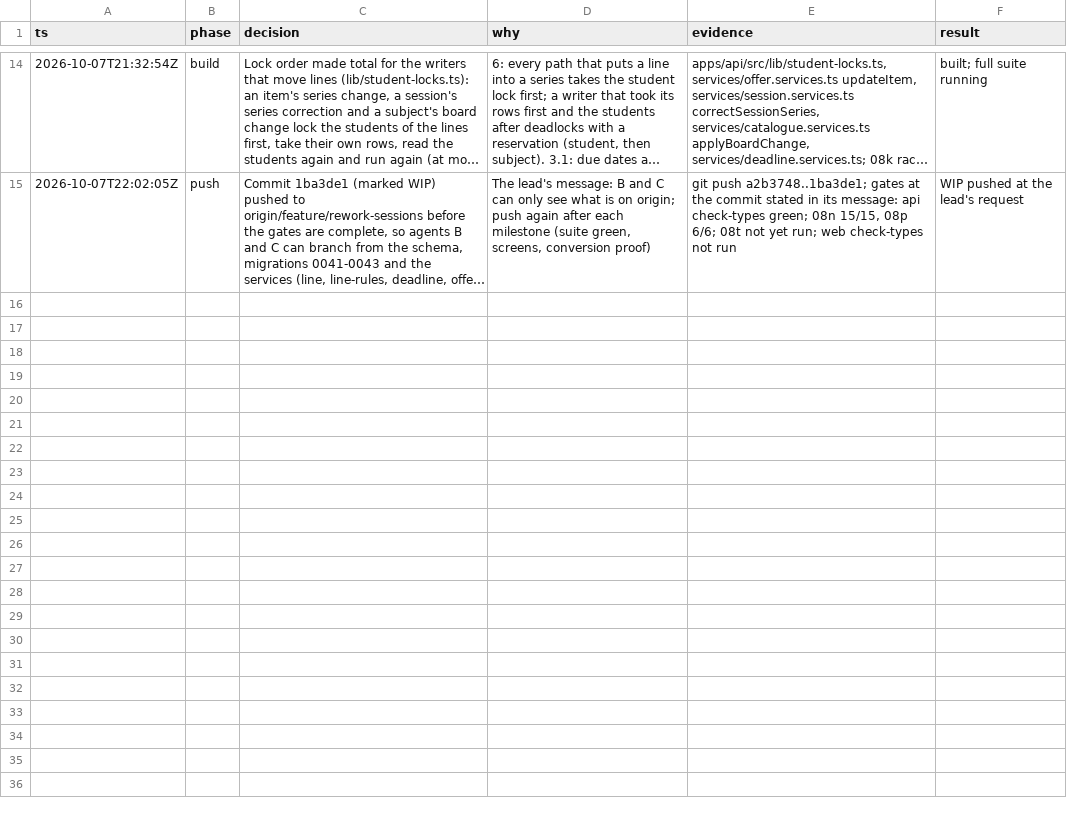
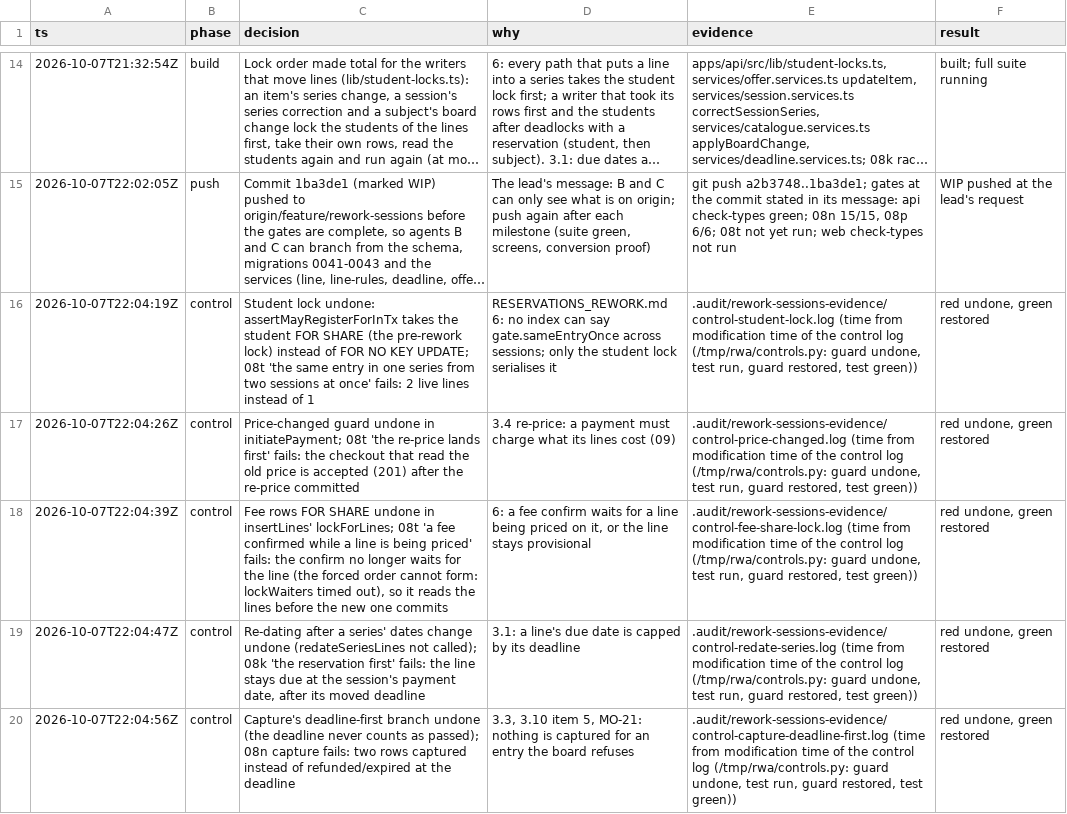
Before and after one commit to MohamedElnaggar1223/subject-reservation-system, a TSV file: .audit/rework-sessions.tsv, drawn as a sheet; only a part is shown, gaps mark what is left out; long unchanged cells end in …; the diff covers the shown part only; the diff names each change by its address in the sheet, - before the commit and + after, or states it on an @@ line.

```diff
--- a/.audit/rework-sessions.tsv
+++ b/.audit/rework-sessions.tsv
+row 16: 2026-10-07T22:04:19Z | control | Student lock undone: assertMayRegisterForInTx takes the student FOR SHARE (the pre-rework lock) instead of FOR NO KEY UPDATE; 08t 'the same entry in one series from two sessions at once' fails: 2 live lines instead of 1 | RESERVATIONS_REWORK.md 6: no index can say gate.sameEntryOnce across sessions; only the student lock serialises it | .audit/rework-sessions-evidence/control-student-lock.log (time from modification time of the control log (/tmp/rwa/controls.py: guard undone, test run, guard restored, test green)) | red undone, green restored
+row 17: 2026-10-07T22:04:26Z | control | Price-changed guard undone in initiatePayment; 08t 'the re-price lands first' fails: the checkout that read the old price is accepted (201) after the re-price committed | 3.4 re-price: a payment must charge what its lines cost (09) | .audit/rework-sessions-evidence/control-price-changed.log (time from modification time of the control log (/tmp/rwa/controls.py: guard undone, test run, guard restored, test green)) | red undone, green restored
+row 18: 2026-10-07T22:04:39Z | control | Fee rows FOR SHARE undone in insertLines' lockForLines; 08t 'a fee confirmed while a line is being priced' fails: the confirm no longer waits for the line (the forced order cannot form: lockWaiters timed out), so it reads the lines before the new one commits | 6: a fee confirm waits for a line being priced on it, or the line stays provisional | .audit/rework-sessions-evidence/control-fee-share-lock.log (time from modification time of the control log (/tmp/rwa/controls.py: guard undone, test run, guard restored, test green)) | red undone, green restored
+row 19: 2026-10-07T22:04:47Z | control | Re-dating after a series' dates change undone (redateSeriesLines not called); 08k 'the reservation first' fails: the line stays due at the session's payment date, after its moved deadline | 3.1: a line's due date is capped by its deadline | .audit/rework-sessions-evidence/control-redate-series.log (time from modification time of the control log (/tmp/rwa/controls.py: guard undone, test run, guard restored, test green)) | red undone, green restored
+row 20: 2026-10-07T22:04:56Z | control | Capture's deadline-first branch undone (the deadline never counts as passed); 08n capture fails: two rows captured instead of refunded/expired at the deadline | 3.3, 3.10 item 5, MO-21: nothing is captured for an entry the board refuses | .audit/rework-sessions-evidence/control-capture-deadline-first.log (time from modification time of the control log (/tmp/rwa/controls.py: guard undone, test run, guard restored, test green)) | red undone, green restored
```
Also changed, not shown: 4 added rows elsewhere in this file, 2 other files.
